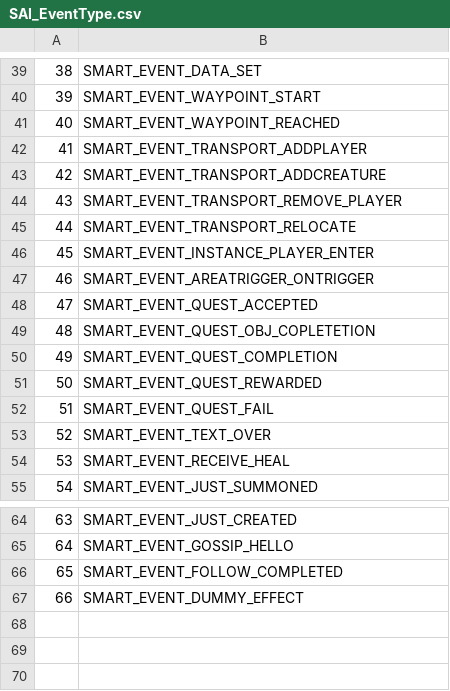
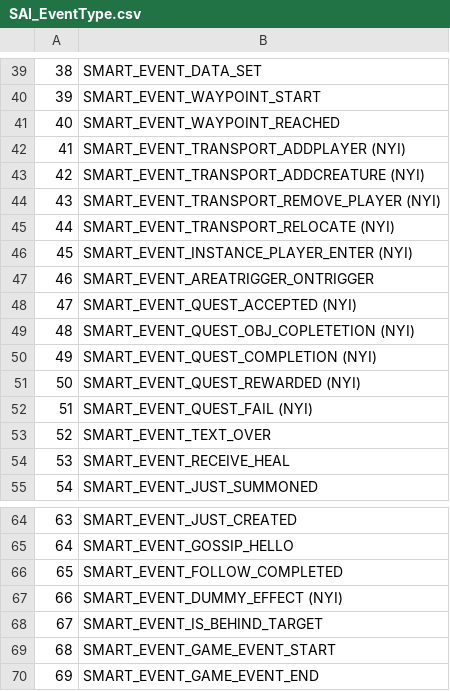
Before and after one commit to Jstalin1337/truice, a CSV file: CSV/SAI_EventType.csv, drawn as a sheet; only a part is shown, gaps mark what is left out.

```diff
--- a/CSV/SAI_EventType.csv
+++ b/CSV/SAI_EventType.csv
@@ -41,13 +41,13 @@
 40;SMART_EVENT_WAYPOINT_REACHED
-41;SMART_EVENT_TRANSPORT_ADDPLAYER
-42;SMART_EVENT_TRANSPORT_ADDCREATURE
-43;SMART_EVENT_TRANSPORT_REMOVE_PLAYER
-44;SMART_EVENT_TRANSPORT_RELOCATE
-45;SMART_EVENT_INSTANCE_PLAYER_ENTER
+41;SMART_EVENT_TRANSPORT_ADDPLAYER (NYI)
+42;SMART_EVENT_TRANSPORT_ADDCREATURE (NYI)
+43;SMART_EVENT_TRANSPORT_REMOVE_PLAYER (NYI)
+44;SMART_EVENT_TRANSPORT_RELOCATE (NYI)
+45;SMART_EVENT_INSTANCE_PLAYER_ENTER (NYI)
 46;SMART_EVENT_AREATRIGGER_ONTRIGGER
-47;SMART_EVENT_QUEST_ACCEPTED
-48;SMART_EVENT_QUEST_OBJ_COPLETETION
-49;SMART_EVENT_QUEST_COMPLETION
-50;SMART_EVENT_QUEST_REWARDED
-51;SMART_EVENT_QUEST_FAIL
+47;SMART_EVENT_QUEST_ACCEPTED (NYI)
+48;SMART_EVENT_QUEST_OBJ_COPLETETION (NYI)
+49;SMART_EVENT_QUEST_COMPLETION (NYI)
+50;SMART_EVENT_QUEST_REWARDED (NYI)
+51;SMART_EVENT_QUEST_FAIL (NYI)
 52;SMART_EVENT_TEXT_OVER
@@ -66,2 +66,5 @@
 65;SMART_EVENT_FOLLOW_COMPLETED
-66;SMART_EVENT_DUMMY_EFFECT
+66;SMART_EVENT_DUMMY_EFFECT (NYI)
+67;SMART_EVENT_IS_BEHIND_TARGET
+68;SMART_EVENT_GAME_EVENT_START
+69;SMART_EVENT_GAME_EVENT_END
```
Also changed, not shown: CSV/AreaTrigger.csv, CSV/CreatureFlag1.csv, 22 other files.
